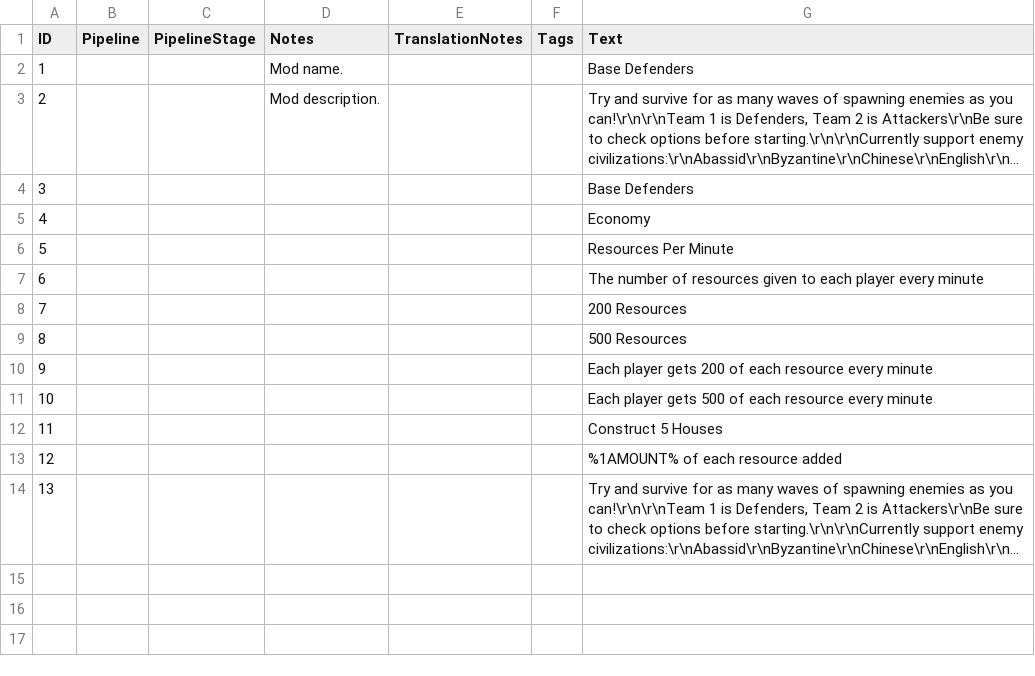
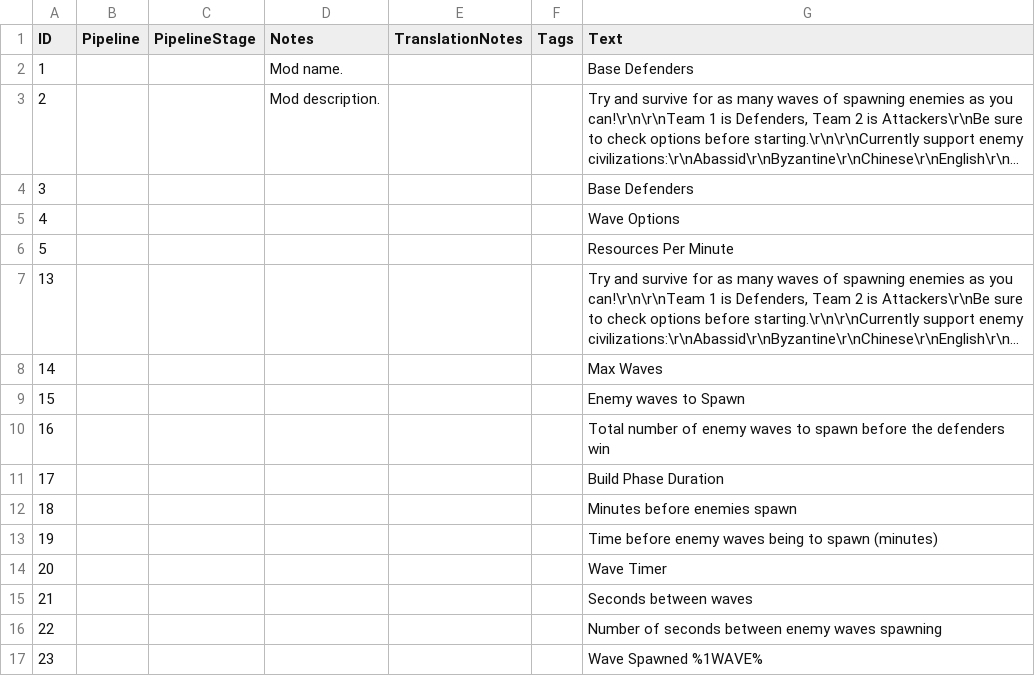
Before and after one commit to dhaselhan/AOE4-BaseDefenders, a CSV file: assets/locdb/Base Defenders_en.csv, drawn as a sheet; long unchanged cells end in …; removed rows and columns are numbered as before the commit, all else as after; the diff names each change by its address in the sheet, - before the commit and + after, or states it on an @@ line.

Commit message:
Add base mod setup and localization

```diff
--- a/assets/locdb/Base Defenders_en.csv
+++ b/assets/locdb/Base Defenders_en.csv
-G5 (Text): Economy
+G5 (Text): Wave Options
-row 7: 6 |  |  |  |  |  | The number of resources given to each player every minute
-row 8: 7 |  |  |  |  |  | 200 Resources
-row 9: 8 |  |  |  |  |  | 500 Resources
-row 10: 9 |  |  |  |  |  | Each player gets 200 of each resource every minute
-row 11: 10 |  |  |  |  |  | Each player gets 500 of each resource every minute
-row 12: 11 |  |  |  |  |  | Construct 5 Houses
-row 13: 12 |  |  |  |  |  | %1AMOUNT% of each resource added
+row 8: 14 |  |  |  |  |  | Max Waves
+row 9: 15 |  |  |  |  |  | Enemy waves to Spawn
+row 10: 16 |  |  |  |  |  | Total number of enemy waves to spawn before the defenders win
+row 11: 17 |  |  |  |  |  | Build Phase Duration
+row 12: 18 |  |  |  |  |  | Minutes before enemies spawn
+row 13: 19 |  |  |  |  |  | Time before enemy waves being to spawn (minutes)
+row 14: 20 |  |  |  |  |  | Wave Timer
+row 15: 21 |  |  |  |  |  | Seconds between waves
+row 16: 22 |  |  |  |  |  | Number of seconds between enemy waves spawning
+row 17: 23 |  |  |  |  |  | Wave Spawned %1WAVE%
```
Also changed, not shown: 9 other files.
